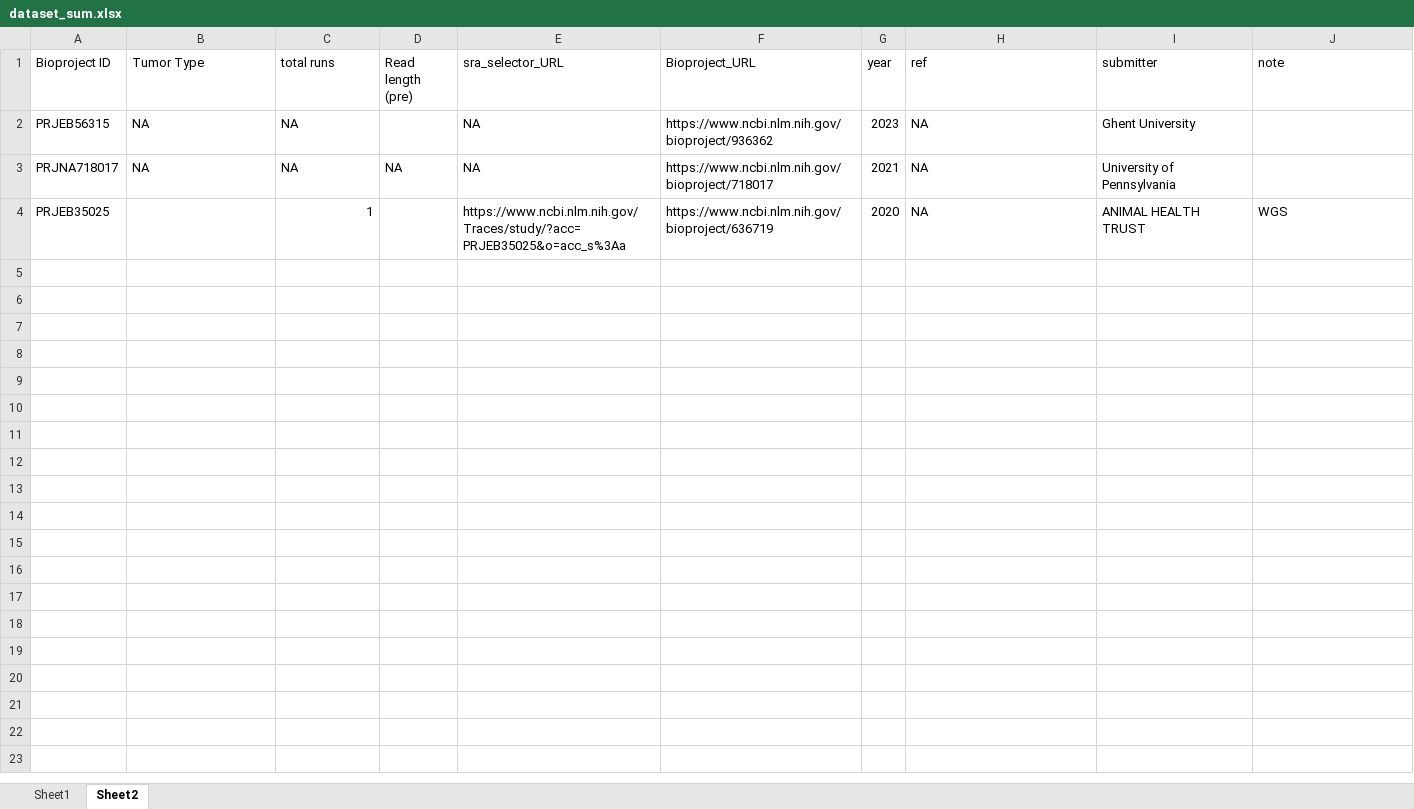
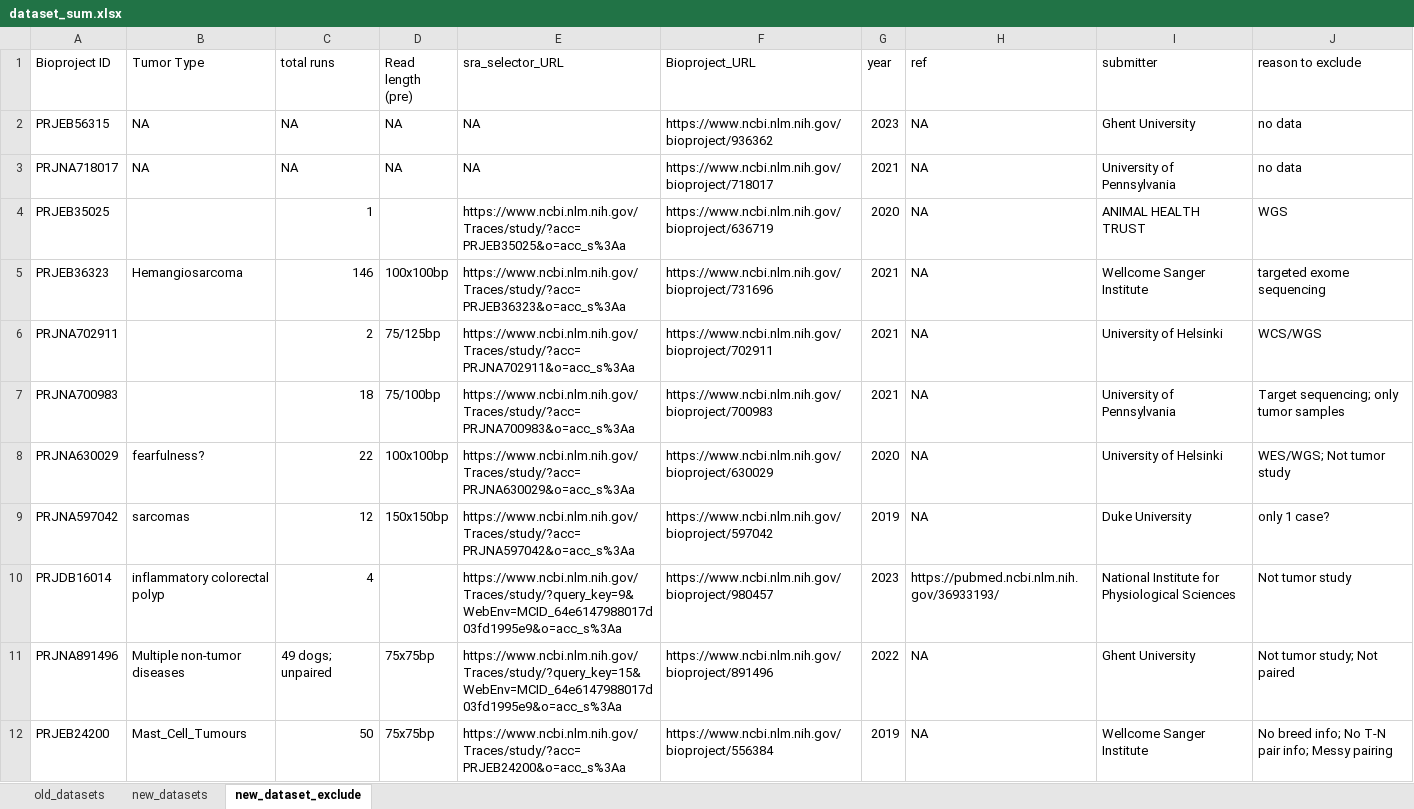
Before and after one commit to JingxuanChen7/canine_tumor_wes, an Excel workbook: metadata/dataset_sum.xlsx, sheet new_dataset_exclude, drawn as a sheet; values as stored, in another font and other column widths than the file's, no cell formats; the diff names each change by its address in the sheet, - before the commit and + after, or states it on an @@ line.

Commit message:
Update dataset_sum.xlsx

```diff
--- a/metadata/dataset_sum.xlsx (sheet new_dataset_exclude)
+++ b/metadata/dataset_sum.xlsx (sheet new_dataset_exclude)
-sheet tab: Sheet1
+sheet tab: old_datasets
-sheet tab: Sheet2
+sheet tab: new_dataset_exclude
+sheet tab: new_datasets
-J1: note
+J1: reason to exclude
-D2 (Read length (pre)): (empty)
+D2 (Read length (pre)): NA
-J2:J3 (reason to exclude): (empty)
+J2:J3 (reason to exclude): no data
+row 5: PRJEB36323 | Hemangiosarcoma | 146 | 100x100bp | https://www.ncbi.nlm.nih.gov/Traces/study/?acc=PRJEB36323&o=acc_s%3Aa | https://www.ncbi.nlm.nih.gov/bioproject/731696 | 2021 | NA | Wellcome Sanger Institute | targeted exome sequencing
+row 6: PRJNA702911 |  | 2 | 75/125bp | https://www.ncbi.nlm.nih.gov/Traces/study/?acc=PRJNA702911&o=acc_s%3Aa | https://www.ncbi.nlm.nih.gov/bioproject/702911 | 2021 | NA | University of Helsinki | WCS/WGS
+row 7: PRJNA700983 |  | 18 | 75/100bp | https://www.ncbi.nlm.nih.gov/Traces/study/?acc=PRJNA700983&o=acc_s%3Aa | https://www.ncbi.nlm.nih.gov/bioproject/700983 | 2021 | NA | University of Pennsylvania | Target sequencing; only tumor samples
+row 8: PRJNA630029 | fearfulness? | 22 | 100x100bp | https://www.ncbi.nlm.nih.gov/Traces/study/?acc=PRJNA630029&o=acc_s%3Aa | https://www.ncbi.nlm.nih.gov/bioproject/630029 | 2020 | NA | University of Helsinki | WES/WGS; Not tumor study
+row 9: PRJNA597042 | sarcomas | 12 | 150x150bp | https://www.ncbi.nlm.nih.gov/Traces/study/?acc=PRJNA597042&o=acc_s%3Aa | https://www.ncbi.nlm.nih.gov/bioproject/597042 | 2019 | NA | Duke University | only 1 case?
+row 10: PRJDB16014 | inflammatory colorectal polyp | 4 |  | https://www.ncbi.nlm.nih.gov/Traces/study/?query_key=9&WebEnv=MCID_64e6147988017d03fd1995e9&o=acc_s%3Aa | https://www.ncbi.nlm.nih.gov/bioproject/980457 | 2023 | https://pubmed.ncbi.nlm.nih.gov/36933193/ | National Institute for Physiological Sciences | Not tumor study
+row 11: PRJNA891496 | Multiple non-tumor diseases | 49 dogs; unpaired | 75x75bp | https://www.ncbi.nlm.nih.gov/Traces/study/?query_key=15&WebEnv=MCID_64e6147988017d03fd1995e9&o=acc_s%3Aa | https://www.ncbi.nlm.nih.gov/bioproject/891496 | 2022 | NA | Ghent University | Not tumor study; Not paired
+row 12: PRJEB24200 | Mast_Cell_Tumours | 50 | 75x75bp | https://www.ncbi.nlm.nih.gov/Traces/study/?acc=PRJEB24200&o=acc_s%3Aa | https://www.ncbi.nlm.nih.gov/bioproject/556384 | 2019 | NA | Wellcome Sanger Institute | No breed info; No T-N pair info; Messy pairing
```
Also changed, not shown: sheet old_datasets, cell formats.
